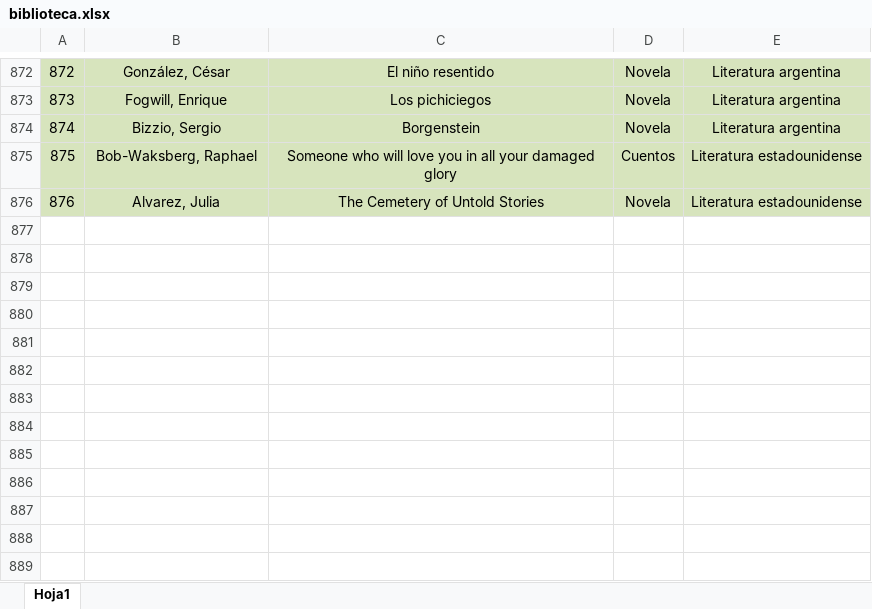
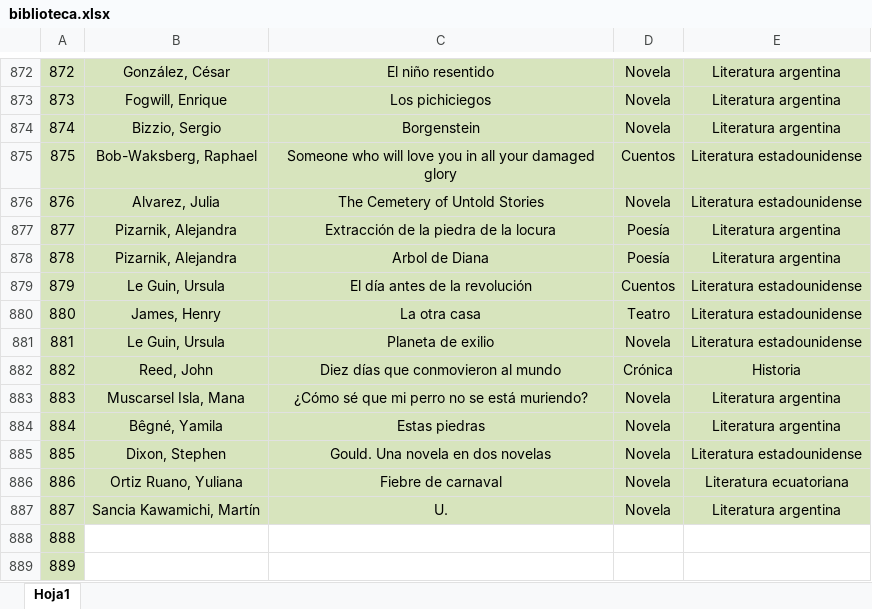
Before and after one commit to jlarata/randomBB, an Excel workbook: biblioteca.xlsx, sheet Hoja1, drawn as a sheet; only a part is shown, gaps mark what is left out; values as stored, in another font and other column widths than the file's, no borders; conditional formats not drawn; the diff names each change by its address in the sheet, - before the commit and + after, or states it on an @@ line.

```diff
--- a/biblioteca.xlsx (sheet Hoja1)
+++ b/biblioteca.xlsx (sheet Hoja1)
+row 877: 877 | Pizarnik, Alejandra | Extracción de la piedra de la locura | Poesía | Literatura argentina
+row 878: 878 | Pizarnik, Alejandra | Arbol de Diana | Poesía | Literatura argentina
+row 879: 879 | Le Guin, Ursula | El día antes de la revolución | Cuentos | Literatura estadounidense
+row 880: 880 | James, Henry | La otra casa | Teatro | Literatura estadounidense
+row 881: 881 | Le Guin, Ursula | Planeta de exilio | Novela | Literatura estadounidense
+row 882: 882 | Reed, John | Diez días que conmovieron al mundo | Crónica | Historia
+row 883: 883 | Muscarsel Isla, Mana | ¿Cómo sé que mi perro no se está muriendo? | Novela | Literatura argentina
+row 884: 884 | Bêgné, Yamila | Estas piedras | Novela | Literatura argentina
+row 885: 885 | Dixon, Stephen | Gould. Una novela en dos novelas | Novela | Literatura estadounidense
+row 886: 886 | Ortiz Ruano, Yuliana | Fiebre de carnaval | Novela | Literatura ecuatoriana
+row 887: 887 | Sancia Kawamichi, Martín | U. | Novela | Literatura argentina
+row 888: 888
+row 889: 889
```
Also changed, not shown: 19 other files.
